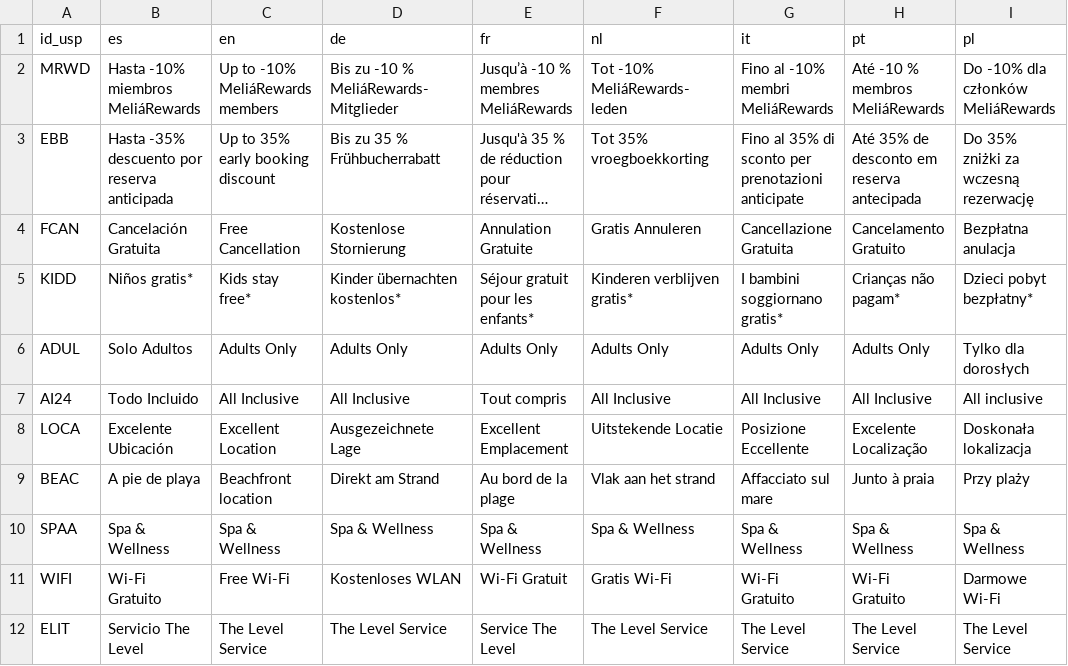
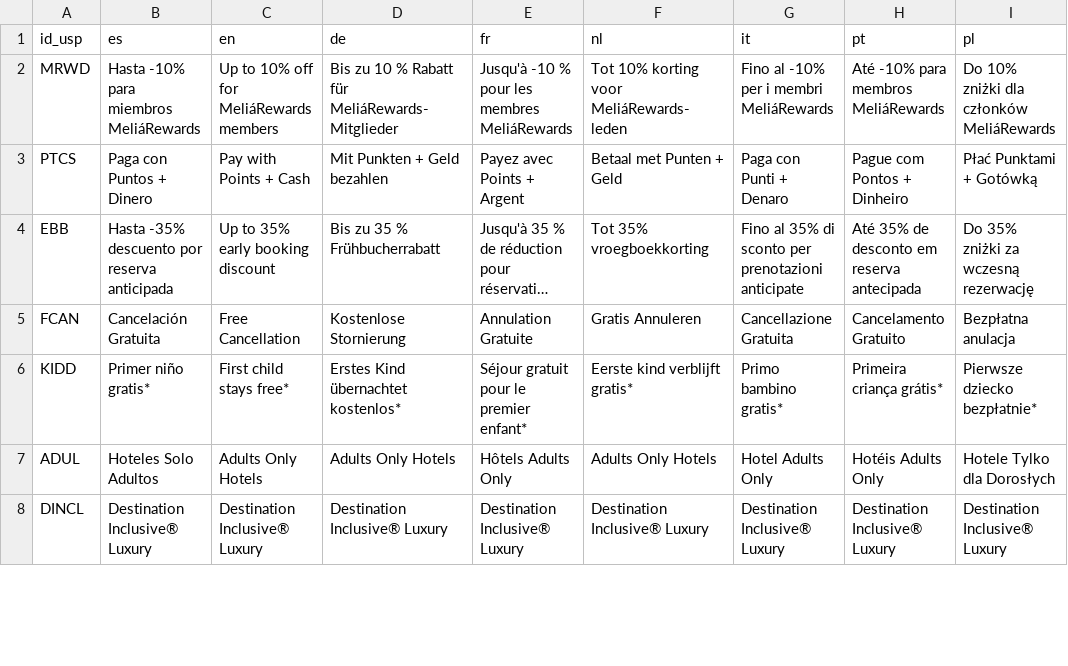
Before and after one commit to oamengual/Briefing-Melia, a CSV file: CSV/USPs.csv, drawn as a sheet; only a part is shown; long unchanged cells end in …; removed rows and columns are numbered as before the commit, all else as after; the diff covers the shown part only; the diff names each change by its address in the sheet, - before the commit and + after, or states it on an @@ line.

Commit message:
feat: updated USPs with Meliá specific selling propositions

```diff
--- a/CSV/USPs.csv
+++ b/CSV/USPs.csv
-B2 (es): Hasta -10% miembros MeliáRewards
+B2 (es): Hasta -10% para miembros MeliáRewards
-C2 (en): Up to -10% MeliáRewards members
+C2 (en): Up to 10% off for MeliáRewards members
-D2 (de): Bis zu -10 % MeliáRewards-Mitglieder
+D2 (de): Bis zu 10 % Rabatt für MeliáRewards-Mitglieder
-E2 (fr): Jusqu’à -10 % membres MeliáRewards
+E2 (fr): Jusqu'à -10 % pour les membres MeliáRewards
-F2 (nl): Tot -10% MeliáRewards-leden
+F2 (nl): Tot 10% korting voor MeliáRewards-leden
-G2 (it): Fino al -10% membri MeliáRewards
+G2 (it): Fino al -10% per i membri MeliáRewards
-H2 (pt): Até -10 % membros MeliáRewards
+H2 (pt): Até -10% para membros MeliáRewards
-I2 (pl): Do -10% dla członków MeliáRewards
+I2 (pl): Do 10% zniżki dla członków MeliáRewards
+row 3: PTCS | Paga con Puntos + Dinero | Pay with Points + Cash | Mit Punkten + Geld bezahlen | Payez avec Points + Argent | Betaal met Punten + Geld | Paga con Punti + Denaro | Pague com Pontos + Dinheiro | Płać Punktami + Gotówką
-B6 (es): Niños gratis*
+B6 (es): Primer niño gratis*
-C6 (en): Kids stay free*
+C6 (en): First child stays free*
-D6 (de): Kinder übernachten kostenlos*
+D6 (de): Erstes Kind übernachtet kostenlos*
-E6 (fr): Séjour gratuit pour les enfants*
+E6 (fr): Séjour gratuit pour le premier enfant*
-F6 (nl): Kinderen verblijven gratis*
+F6 (nl): Eerste kind verblijft gratis*
-G6 (it): I bambini soggiornano gratis*
+G6 (it): Primo bambino gratis*
-H6 (pt): Crianças não pagam*
+H6 (pt): Primeira criança grátis*
-I6 (pl): Dzieci pobyt bezpłatny*
+I6 (pl): Pierwsze dziecko bezpłatnie*
-B7 (es): Solo Adultos
+B7 (es): Hoteles Solo Adultos
-C7 (en): Adults Only
+C7 (en): Adults Only Hotels
-D7 (de): Adults Only
+D7 (de): Adults Only Hotels
-E7 (fr): Adults Only
+E7 (fr): Hôtels Adults Only
-F7 (nl): Adults Only
+F7 (nl): Adults Only Hotels
-G7 (it): Adults Only
+G7 (it): Hotel Adults Only
-H7 (pt): Adults Only
+H7 (pt): Hotéis Adults Only
-I7 (pl): Tylko dla dorosłych
+I7 (pl): Hotele Tylko dla Dorosłych
-row 7: AI24 | Todo Incluido | All Inclusive | All Inclusive | Tout compris | All Inclusive | All Inclusive | All Inclusive | All inclusive
-row 8: LOCA | Excelente Ubicación | Excellent Location | Ausgezeichnete Lage | Excellent Emplacement | Uitstekende Locatie | Posizione Eccellente | Excelente Localização | Doskonała lokalizacja
-row 9: BEAC | A pie de playa | Beachfront location | Direkt am Strand | Au bord de la plage | Vlak aan het strand | Affacciato sul mare | Junto à praia | Przy plaży
-row 10: SPAA | Spa & Wellness | Spa & Wellness | Spa & Wellness | Spa & Wellness | Spa & Wellness | Spa & Wellness | Spa & Wellness | Spa & Wellness
-row 11: WIFI | Wi-Fi Gratuito | Free Wi-Fi | Kostenloses WLAN | Wi-Fi Gratuit | Gratis Wi-Fi | Wi-Fi Gratuito | Wi-Fi Gratuito | Darmowe Wi-Fi
-row 12: ELIT | Servicio The Level | The Level Service | The Level Service | Service The Level | The Level Service | The Level Service | The Level Service | The Level Service
+row 8: DINCL | Destination Inclusive® Luxury | Destination Inclusive® Luxury | Destination Inclusive® Luxury | Destination Inclusive® Luxury | Destination Inclusive® Luxury | Destination Inclusive® Luxury | Destination Inclusive® Luxury | Destination Inclusive® Luxury
```
Also changed, not shown: 4 added rows and 8 edited cells elsewhere in this file.
